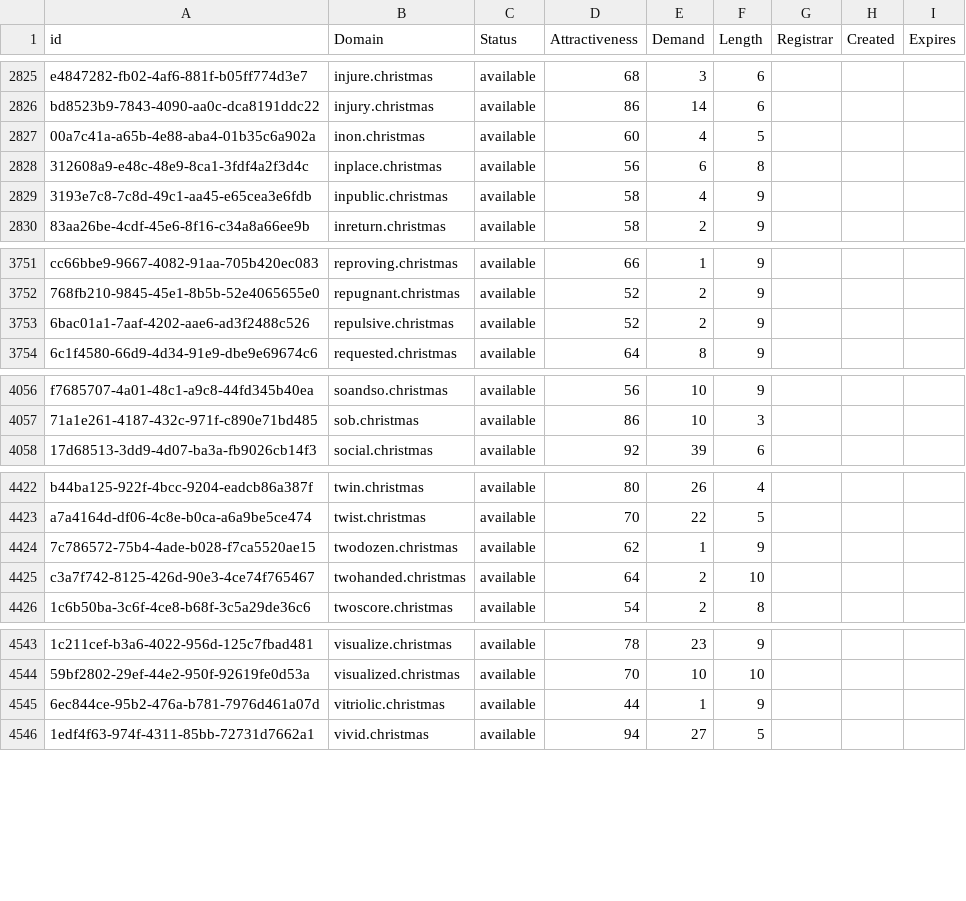
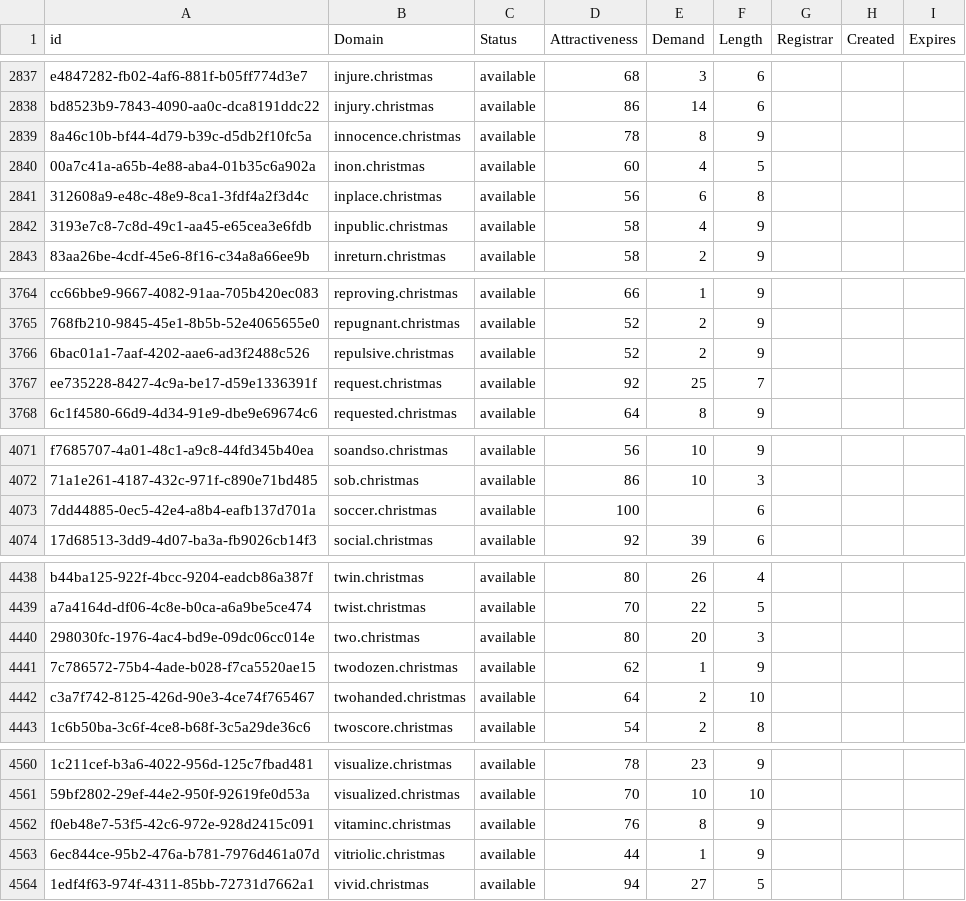
Before and after one commit to UniqueDomains/christmas-oneword-domains, a CSV file: christmas.csv, drawn as a sheet; only a part is shown, gaps mark what is left out; the diff covers the shown part only; the diff names each change by its address in the sheet, - before the commit and + after, or states it on an @@ line.

```diff
--- a/christmas.csv
+++ b/christmas.csv
+row 2839: 8a46c10b-bf44-4d79-b39c-d5db2f10fc5a | innocence.christmas | available | 78 | 8 | 9
+row 3767: ee735228-8427-4c9a-be17-d59e1336391f | request.christmas | available | 92 | 25 | 7
+row 4073: 7dd44885-0ec5-42e4-a8b4-eafb137d701a | soccer.christmas | available | 100 |  | 6
+row 4440: 298030fc-1976-4ac4-bd9e-09dc06cc014e | two.christmas | available | 80 | 20 | 3
+row 4562: f0eb48e7-53f5-42c6-972e-928d2415c091 | vitaminc.christmas | available | 76 | 8 | 9
```
Also changed, not shown: 13 added rows and 32 edited cells elsewhere in this file, 2 other files.
